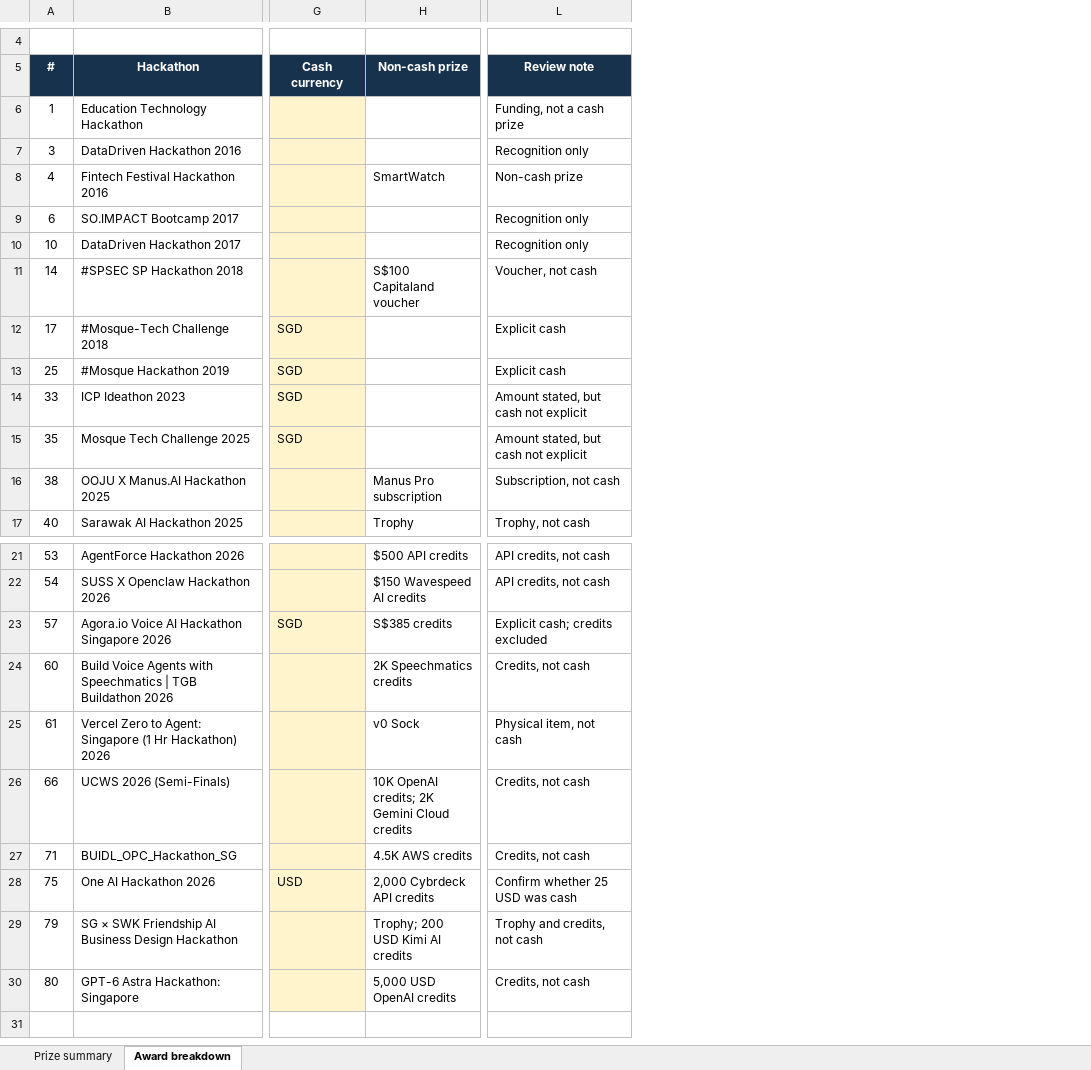
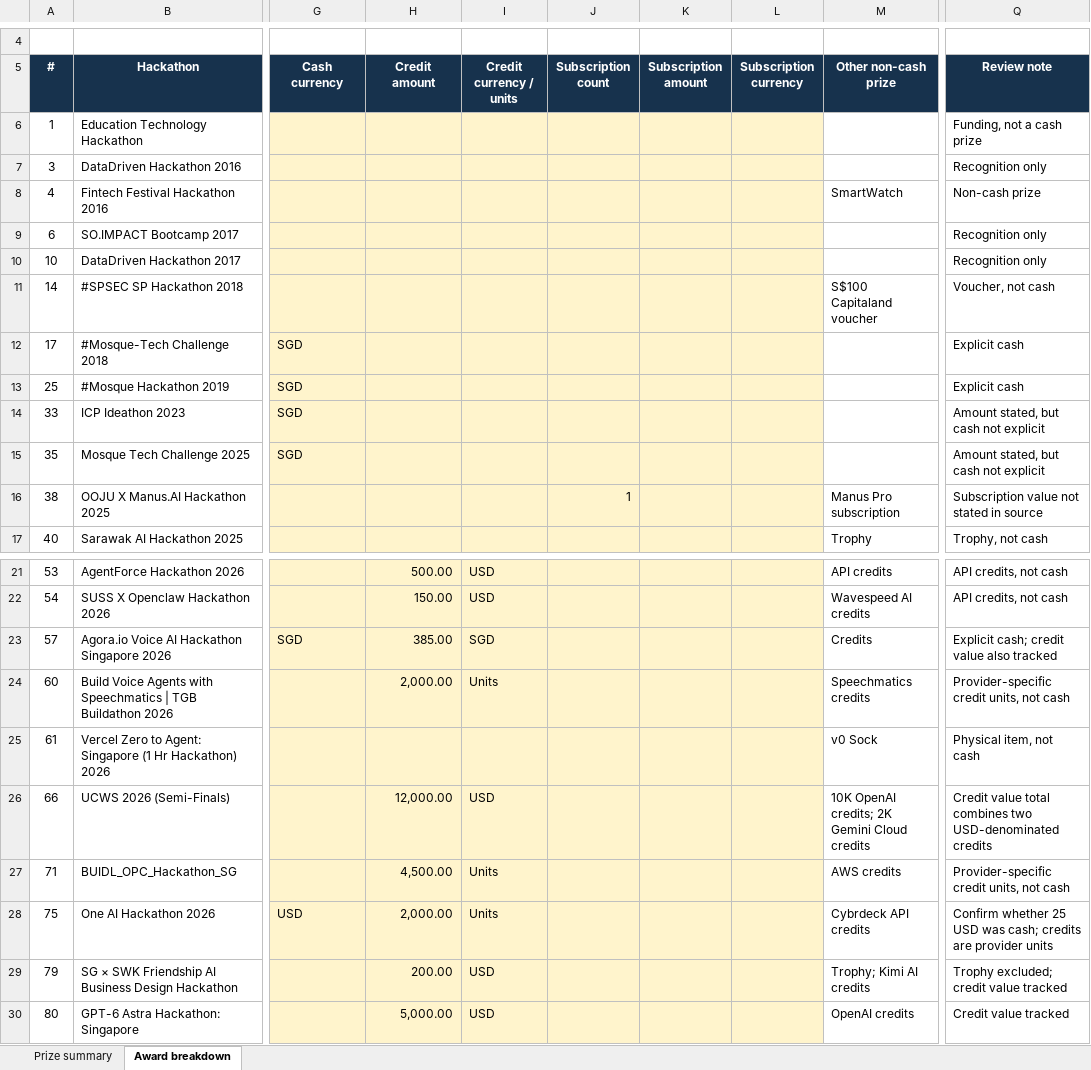
Before and after one commit to sayyidkhan/the100hackathoner, an Excel workbook: outputs/award-prize-cleanup-draft.xlsx, sheet Award breakdown, drawn as a sheet; only a part is shown, gaps mark what is left out; values as stored, in another font and other column widths than the file's, no borders; conditional formats not drawn; removed rows and columns are numbered as before the commit, all else as after; the diff names each change by its address in the sheet, - before the commit and + after, or states it on an @@ line.

Commit message:
Track credit and subscription awards in draft

```diff
--- a/outputs/award-prize-cleanup-draft.xlsx (sheet Award breakdown)
+++ b/outputs/award-prize-cleanup-draft.xlsx (sheet Award breakdown)
-column H (Non-cash prize), rows 8-17: SmartWatch |  |  | S$100 Capitaland voucher |  |  |  |  | Manus Pro subscription | Trophy; rows 21-30: $500 API credits | $150 Wavespeed AI credits | S$385 credits | 2K Speechmatics credits | v0 Sock | 10K OpenAI credits; 2K Gemini Cloud credits | 4.5K AWS credits | 2,000 Cybrdeck API credits | Trophy; 200 USD Kimi AI credits | 5,000 USD OpenAI credits
+column H (Credit amount), rows 21-30: 500.00 | 150.00 | 385.00 | 2,000.00 |  | 12,000.00 | 4,500.00 | 2,000.00 | 200.00 | 5,000.00
+column I (Credit currency / units), rows 21-30: USD | USD | SGD | Units |  | USD | Units | Units | USD | USD
+column J (Subscription count), row 16: 1
+column K (Subscription amount), empty
+column L (Subscription currency), empty
+column M (Other non-cash prize), rows 8-17: SmartWatch |  |  | S$100 Capitaland voucher |  |  |  |  | Manus Pro subscription | Trophy; rows 21-30: API credits | Wavespeed AI credits | Credits | Speechmatics credits | v0 Sock | 10K OpenAI credits; 2K Gemini Cloud credits | AWS credits | Cybrdeck API credits | Trophy; Kimi AI credits | OpenAI credits
-Q16 (Review note): Subscription, not cash
+Q16 (Review note): Subscription value not stated in source
-Q23 (Review note): Explicit cash; credits excluded
+Q23 (Review note): Explicit cash; credit value also tracked
-Q24 (Review note): Credits, not cash
+Q24 (Review note): Provider-specific credit units, not cash
-Q26 (Review note): Credits, not cash
+Q26 (Review note): Credit value total combines two USD-denominated credits
-Q27 (Review note): Credits, not cash
+Q27 (Review note): Provider-specific credit units, not cash
-Q28 (Review note): Confirm whether 25 USD was cash
+Q28 (Review note): Confirm whether 25 USD was cash; credits are provider units
-Q29 (Review note): Trophy and credits, not cash
+Q29 (Review note): Trophy excluded; credit value tracked
-Q30 (Review note): Credits, not cash
+Q30 (Review note): Credit value tracked
```
Also changed, not shown: sheet Prize summary.
